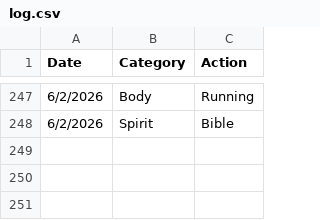
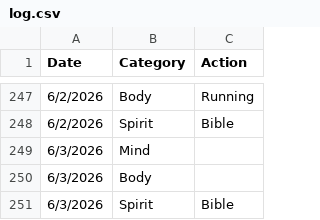
Before and after one commit to theOrangeBlur/What_Is_Emmet_Up_To, a CSV file: Discipline/log.csv, drawn as a sheet; only a part is shown, gaps mark what is left out; the diff names each change by its address in the sheet, - before the commit and + after, or states it on an @@ line.

```diff
--- a/Discipline/log.csv
+++ b/Discipline/log.csv
+row 249: 6/3/2026 | Mind
+row 250: 6/3/2026 | Body
+row 251: 6/3/2026 | Spirit | Bible
```
